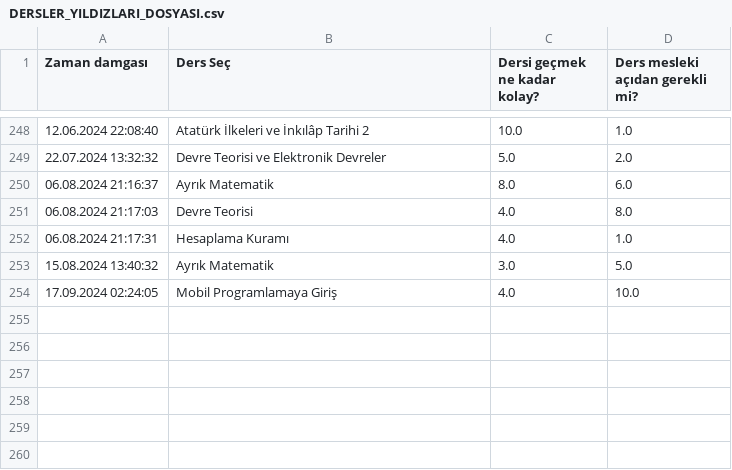
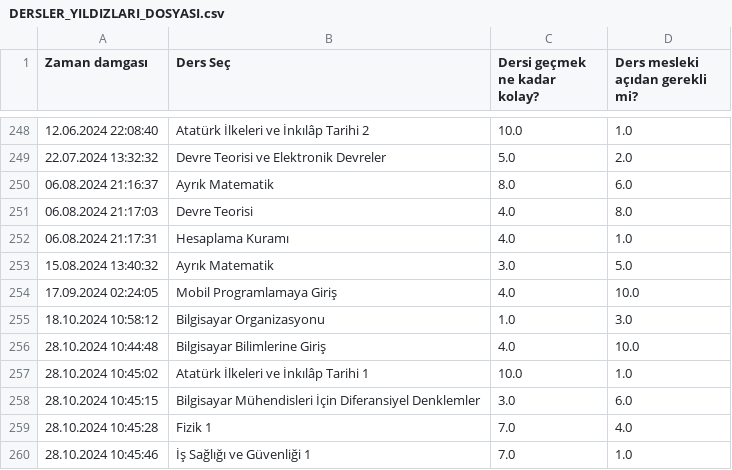
Before and after one commit to baselkelziye/YTU_Bilgisayar_Muhendisligi_Arsiv, a CSV file: readme_olustur/DERSLER_YILDIZLARI_DOSYASI.csv, drawn as a sheet; only a part is shown, gaps mark what is left out.

Commit message:
rutin readme güncellemesi

```diff
--- a/readme_olustur/DERSLER_YILDIZLARI_DOSYASI.csv
+++ b/readme_olustur/DERSLER_YILDIZLARI_DOSYASI.csv
@@ -254 +254,7 @@ Zaman damgası,Ders Seç,Dersi geçmek ne kadar kolay?,Ders mesleki açıdan ger
 17.09.2024 02:24:05,Mobil Programlamaya Giriş,4.0,10.0
+18.10.2024 10:58:12,Bilgisayar Organizasyonu,1.0,3.0
+28.10.2024 10:44:48,Bilgisayar Bilimlerine Giriş,4.0,10.0
+28.10.2024 10:45:02,Atatürk İlkeleri ve İnkılâp Tarihi 1,10.0,1.0
+28.10.2024 10:45:15,Bilgisayar Mühendisleri İçin Diferansiyel Denklemler,3.0,6.0
+28.10.2024 10:45:28,Fizik 1,7.0,4.0
+28.10.2024 10:45:46,İş Sağlığı ve Güvenliği 1,7.0,1.0
```
Also changed, not shown: 13 other files.
